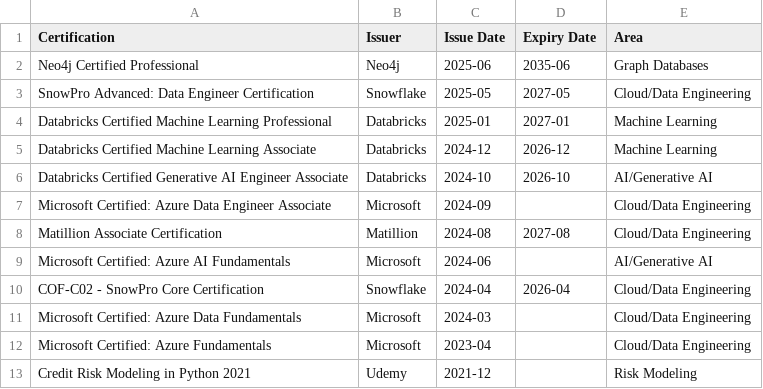
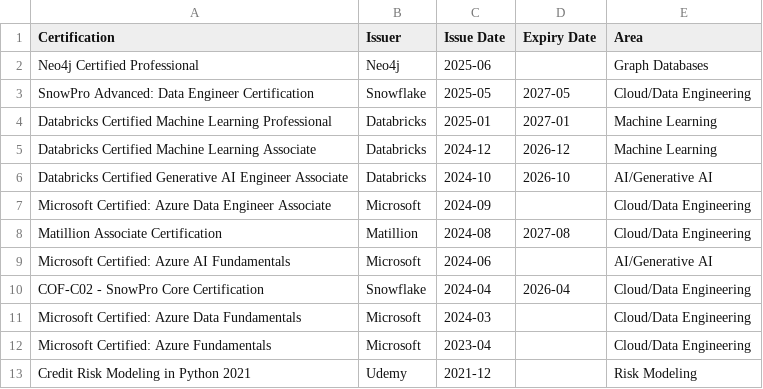
Before and after one commit to yuna-liu/yuna-cv-dashboard, a CSV file: data/certifications.csv, drawn as a sheet.

Commit message:
no expiration

```diff
--- a/data/certifications.csv
+++ b/data/certifications.csv
@@ -1,3 +1,3 @@
 Certification,Issuer,Issue Date,Expiry Date,Area
-Neo4j Certified Professional,Neo4j,2025-06,2035-06,Graph Databases
+Neo4j Certified Professional,Neo4j,2025-06,,Graph Databases
 SnowPro Advanced: Data Engineer Certification,Snowflake,2025-05,2027-05,Cloud/Data Engineering
```
